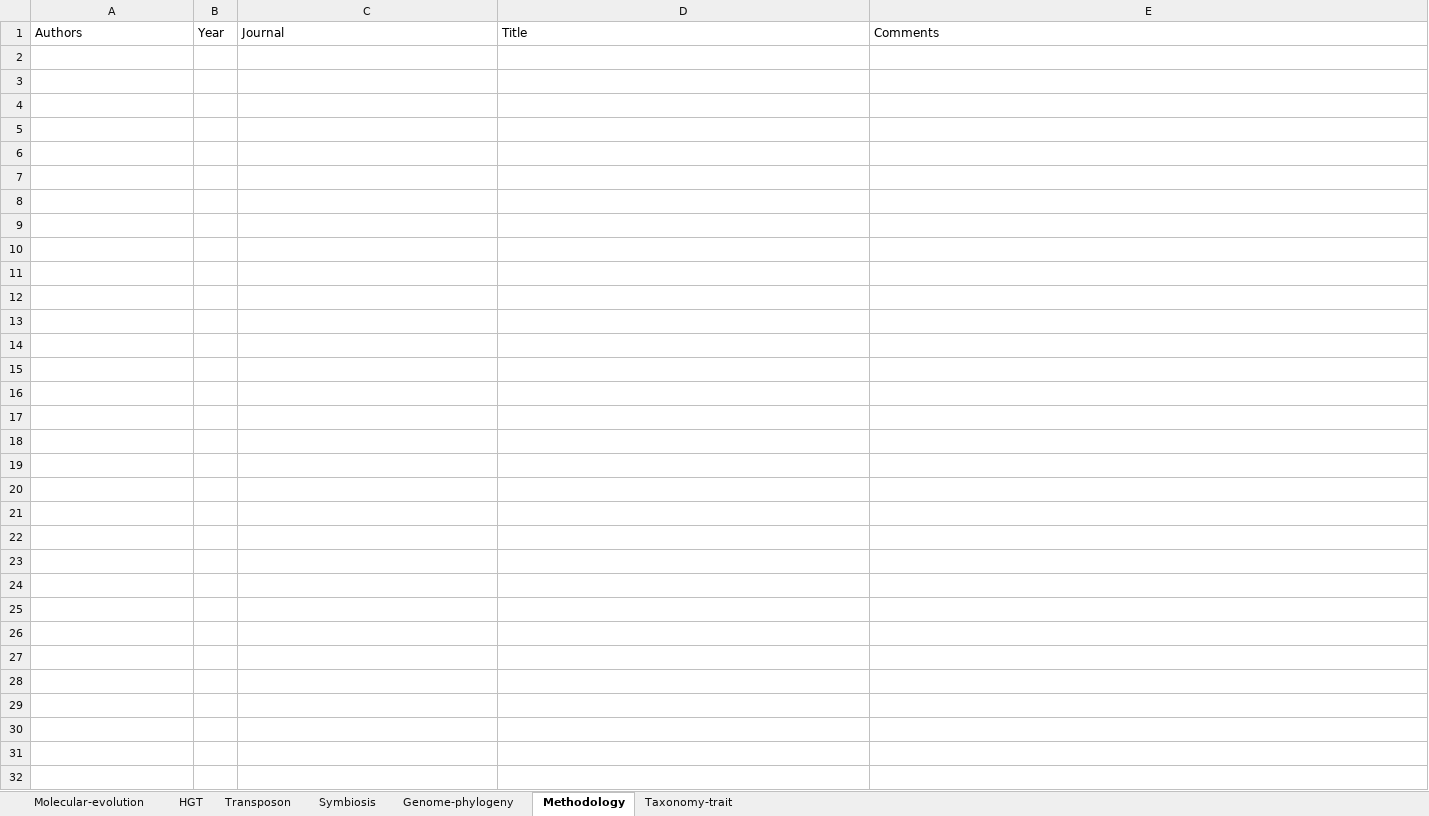
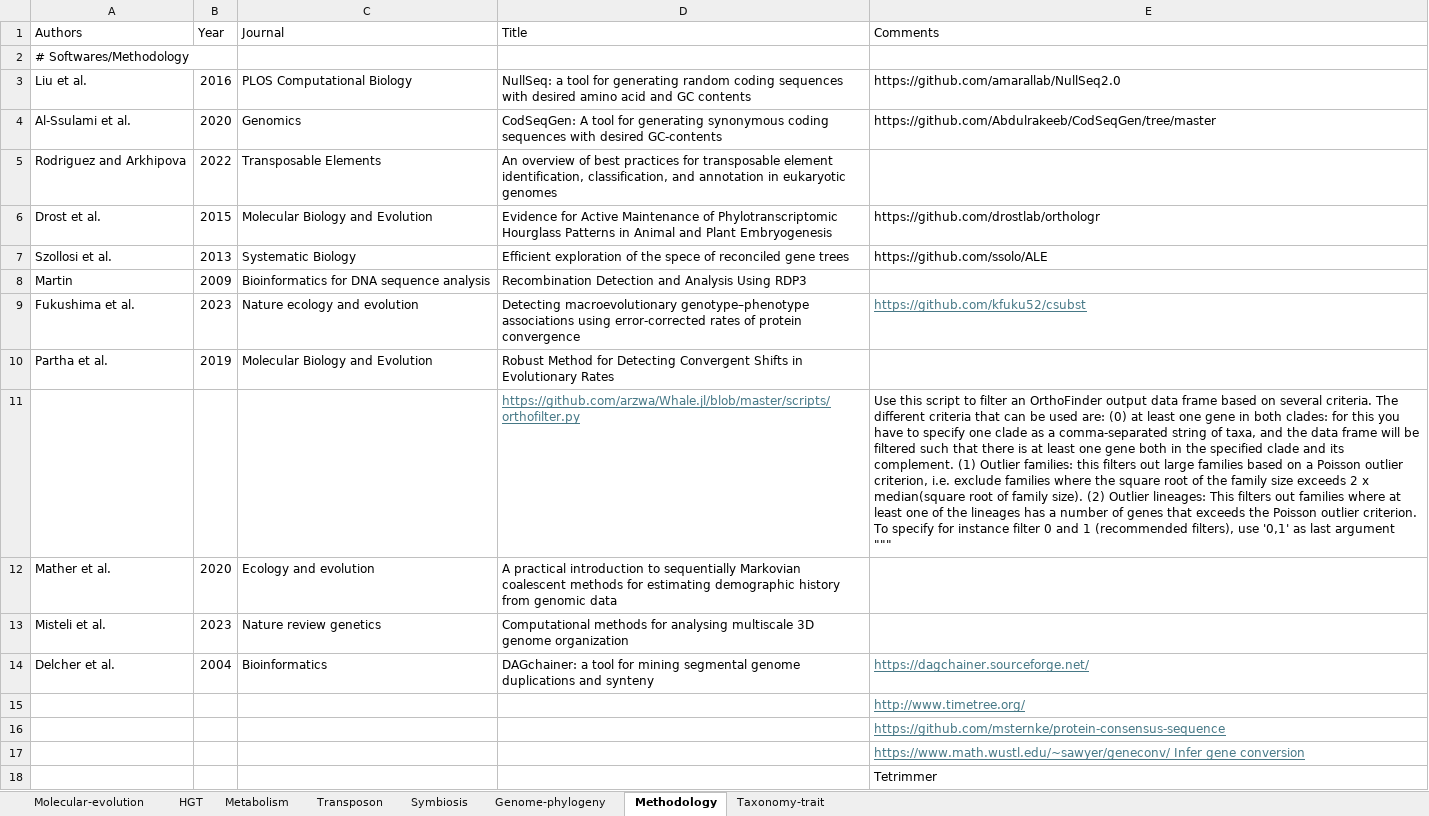
Before and after one commit to CongLiu37/Notes, an Excel workbook: papers.xlsx, sheet Methodology, drawn as a sheet; values as stored, in another font and other column widths than the file's, no borders; ↵ is a line break in a cell; the diff names each change by its address in the sheet, - before the commit and + after, or states it on an @@ line.

```diff
--- a/papers.xlsx (sheet Methodology)
+++ b/papers.xlsx (sheet Methodology)
+sheet tab: Metabolism
+row 2: # Softwares/Methodology
+row 3: Liu et al. | 2016 | PLOS Computational Biology | NullSeq: a tool for generating random coding sequences with desired amino acid and GC contents | https://github.com/amarallab/NullSeq2.0
+row 4: Al-Ssulami et al. | 2020 | Genomics | CodSeqGen: A tool for generating synonymous coding sequences with desired GC-contents | https://github.com/Abdulrakeeb/CodSeqGen/tree/master
+row 5: Rodriguez and Arkhipova | 2022 | Transposable Elements | An overview of best practices for transposable element identification, classification, and annotation in eukaryotic genomes
+row 6: Drost et al. | 2015 | Molecular Biology and Evolution | Evidence for Active Maintenance of Phylotranscriptomic Hourglass Patterns in Animal and Plant Embryogenesis | https://github.com/drostlab/orthologr
+row 7: Szollosi et al. | 2013 | Systematic Biology | Efficient exploration of the spece of reconciled gene trees | https://github.com/ssolo/ALE
+row 8: Martin | 2009 | Bioinformatics for DNA sequence analysis | Recombination Detection and Analysis Using RDP3
+row 9: Fukushima et al. | 2023 | Nature ecology and evolution | Detecting macroevolutionary genotype–phenotype associations using error-corrected rates of protein convergence | https://github.com/kfuku52/csubst
+row 10: Partha et al. | 2019 | Molecular Biology and Evolution | Robust Method for Detecting Convergent Shifts in Evolutionary Rates
+row 11:  |  |  | https://github.com/arzwa/Whale.jl/blob/master/scripts/orthofilter.py | Use this script to filter an OrthoFinder output data frame based on several criteria. The different criteria that can be used are: (0) at least one gene in both clades: for this you have to specify one clade as a comma-separated string of taxa, and the data frame will be filtered such that there is at least one gene both in the specified clade and its complement. (1) Outlier families: this filters out large families based on a Poisson outlier criterion, i.e. exclude families where the square root of the family size exceeds 2 x median(square root of family size). (2) Outlier lineages: This filters out families where at least one of the lineages has a number of genes that exceeds the Poisson outlier criterion. To specify for instance filter 0 and 1 (recommended filters), use '0,1' as last argument ↵ """
+row 12: Mather et al. | 2020 | Ecology and evolution | A practical introduction to sequentially Markovian coalescent methods for estimating demographic history from genomic data
+row 13: Misteli et al. | 2023 | Nature review genetics | Computational methods for analysing multiscale 3D genome organization
+row 14: Delcher et al. | 2004 | Bioinformatics | DAGchainer: a tool for mining segmental genome duplications and synteny | https://dagchainer.sourceforge.net/
+row 15:  |  |  |  | http://www.timetree.org/
+row 16:  |  |  |  | https://github.com/msternke/protein-consensus-sequence
+row 17:  |  |  |  | https://www.math.wustl.edu/~sawyer/geneconv/ Infer gene conversion
+row 18:  |  |  |  | Tetrimmer
```
Also changed, not shown: sheet HGT, sheet Molecular-evolution, sheet Symbiosis, sheet Transposon, sheet Genome-phylogeny, sheet Taxonomy-trait, 4 other files.
